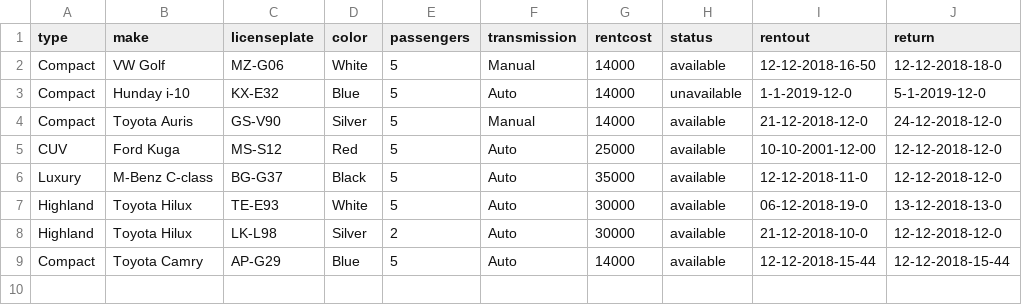
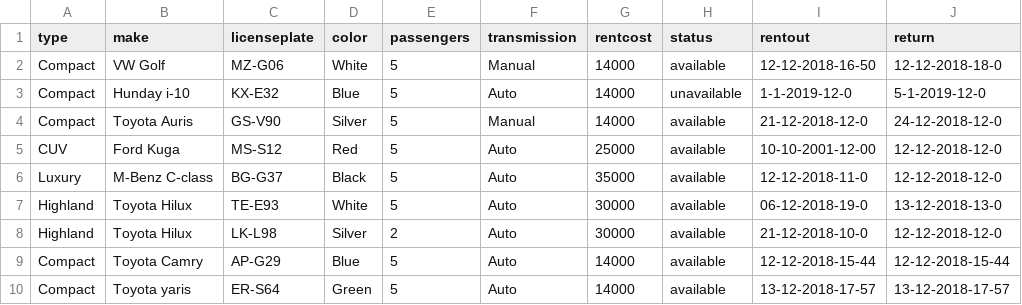
Before and after one commit to FridrikOG/projectpylon, a CSV file: data/cars.csv, drawn as a sheet; the diff names each change by its address in the sheet, - before the commit and + after, or states it on an @@ line.

```diff
--- a/data/cars.csv
+++ b/data/cars.csv
+row 10: Compact | Toyota yaris | ER-S64 | Green | 5 | Auto | 14000 | available | 13-12-2018-17-57 | 13-12-2018-17-57
```
Also changed, not shown: 2 other files.
